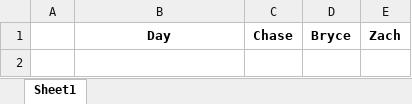
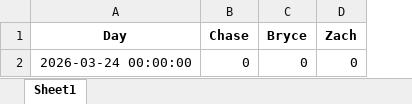
Before and after one commit to zwayne24/MLB-Extravaganza, an Excel workbook: Wins_Over_Time.xlsx, sheet Sheet1, drawn as a sheet; values as stored, in another font and other column widths than the file's, no borders; removed rows and columns are numbered as before the commit, all else as after; the diff names each change by its address in the sheet, - before the commit and + after, or states it on an @@ line.

```diff
--- a/Wins_Over_Time.xlsx (sheet Sheet1)
+++ b/Wins_Over_Time.xlsx (sheet Sheet1)
-column A, empty
+row 2: 2026-03-24 00:00:00 | 0 | 0 | 0
```
Also changed, not shown: 1 other file.
